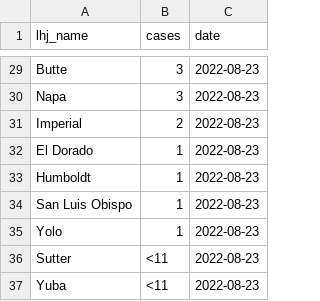
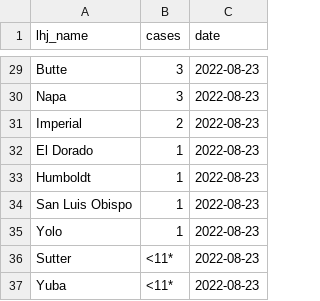
Before and after one commit to datadesk/monkeypox-data, a CSV file: raw/cdph/2022-08-23.csv, drawn as a sheet; only a part is shown, gaps mark what is left out.

```diff
--- a/raw/cdph/2022-08-23.csv
+++ b/raw/cdph/2022-08-23.csv
@@ -35,3 +35,3 @@ San Luis Obispo,1,2022-08-23
 Yolo,1,2022-08-23
-Sutter,<11,2022-08-23
-Yuba,<11,2022-08-23
+Sutter,<11*,2022-08-23
+Yuba,<11*,2022-08-23
```
Also changed, not shown: 1 other file.
